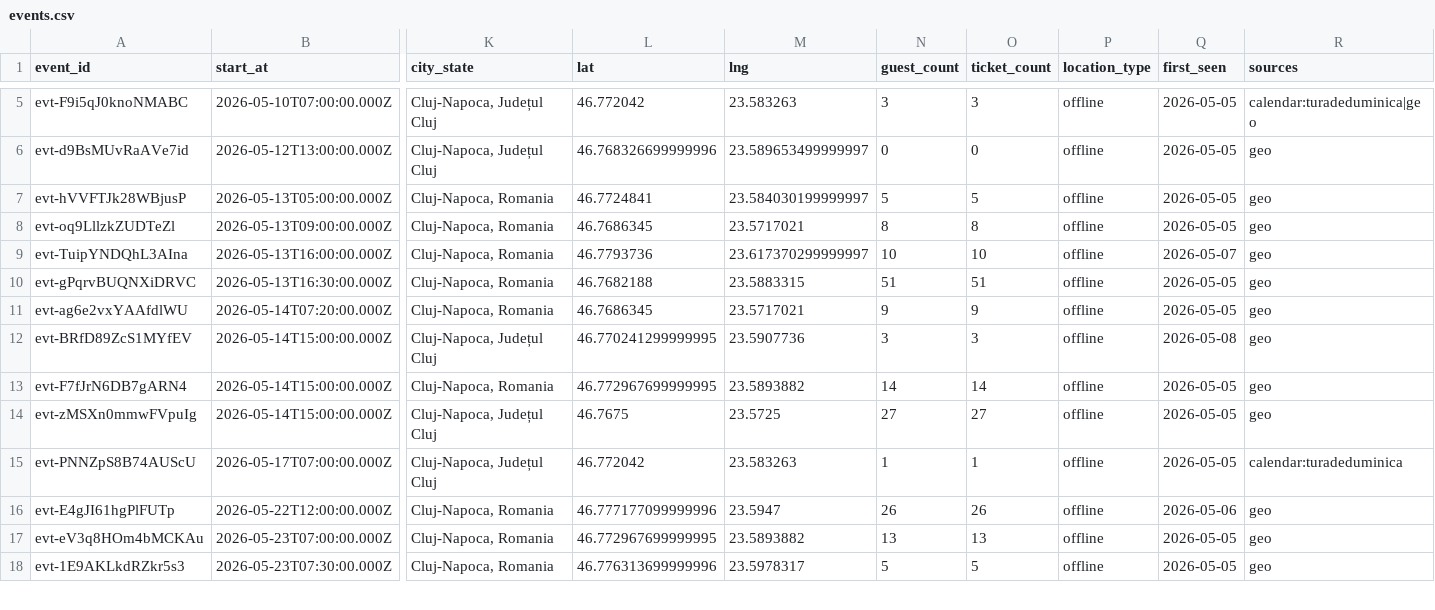
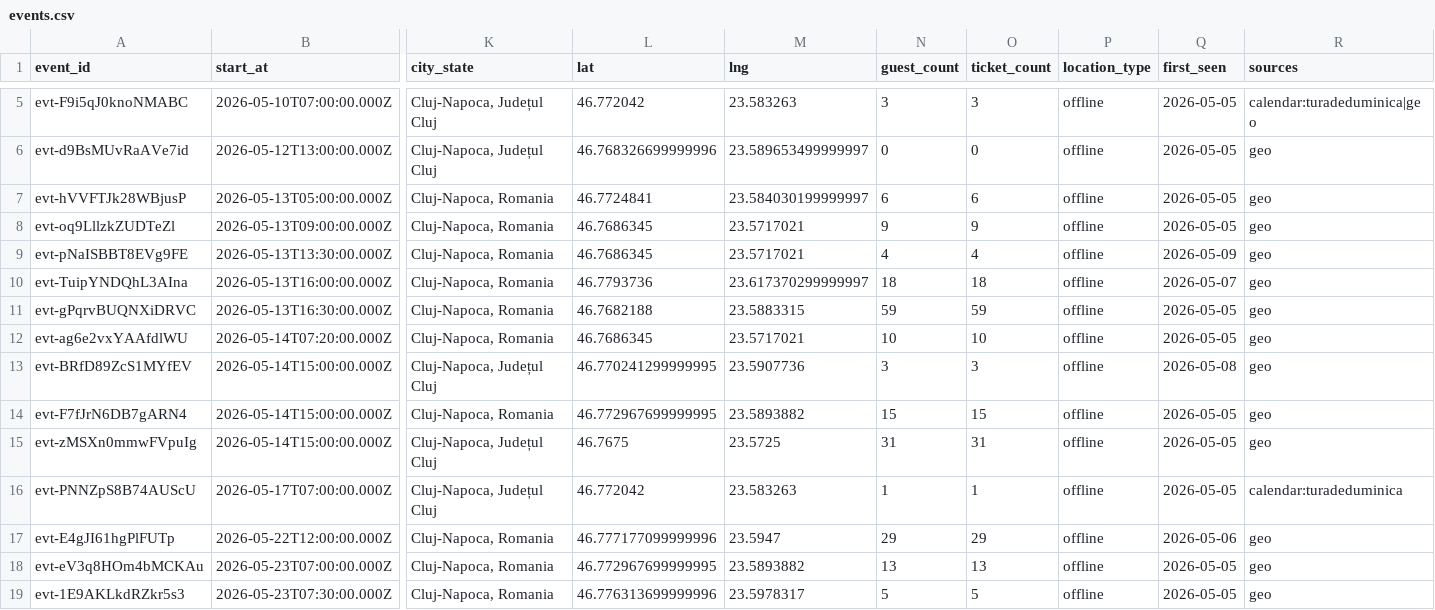
Before and after one commit to FlorinPopaCodes/cluj-meetup-tracker, a CSV file: data/events.csv, drawn as a sheet; only a part is shown, gaps mark what is left out; addresses are those after the commit; rows hold the shown columns only; the diff names each change by its address in the sheet, - before the commit and + after, or states it on an @@ line.

```diff
--- a/data/events.csv
+++ b/data/events.csv
-N7 (guest_count): 5
+N7 (guest_count): 6
-O7 (ticket_count): 5
+O7 (ticket_count): 6
-N8 (guest_count): 8
+N8 (guest_count): 9
-O8 (ticket_count): 8
+O8 (ticket_count): 9
+row 9: evt-pNaISBBT8EVg9FE | 2026-05-13T13:30:00.000Z | Cluj-Napoca, Romania | 46.7686345 | 23.5717021 | 4 | 4 | offline | 2026-05-09 | geo
-N10 (guest_count): 10
+N10 (guest_count): 18
-O10 (ticket_count): 10
+O10 (ticket_count): 18
-N11 (guest_count): 51
+N11 (guest_count): 59
-O11 (ticket_count): 51
+O11 (ticket_count): 59
-N12 (guest_count): 9
+N12 (guest_count): 10
-O12 (ticket_count): 9
+O12 (ticket_count): 10
-N14 (guest_count): 14
+N14 (guest_count): 15
-O14 (ticket_count): 14
+O14 (ticket_count): 15
-N15 (guest_count): 27
+N15 (guest_count): 31
-O15 (ticket_count): 27
+O15 (ticket_count): 31
-N17 (guest_count): 26
+N17 (guest_count): 29
-O17 (ticket_count): 26
+O17 (ticket_count): 29
```
Also changed, not shown: 4 other files.
